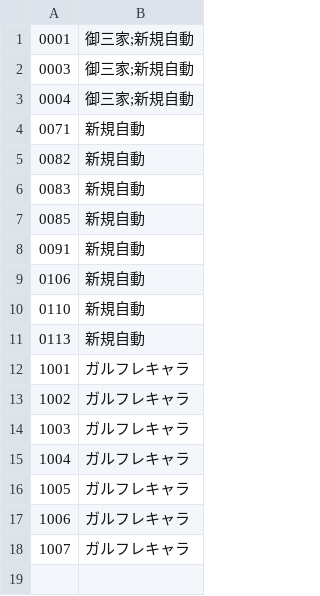
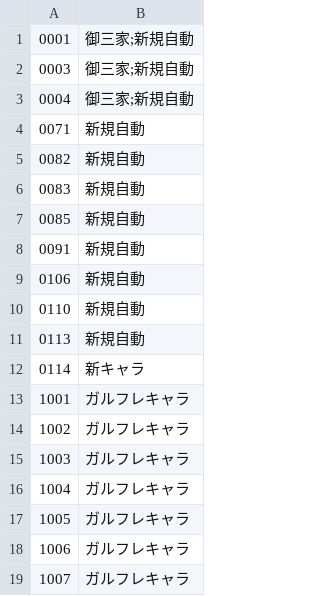
Before and after one commit to gusshi1106/wp-request, a CSV file: CategoryMap.csv, drawn as a sheet.

Commit message:
CategoryMap.csv

```diff
--- a/CategoryMap.csv
+++ b/CategoryMap.csv
@@ -11,2 +11,3 @@
 "0113","新規自動"
+"0114","新キャラ"
 "1001","ガルフレキャラ"
```
